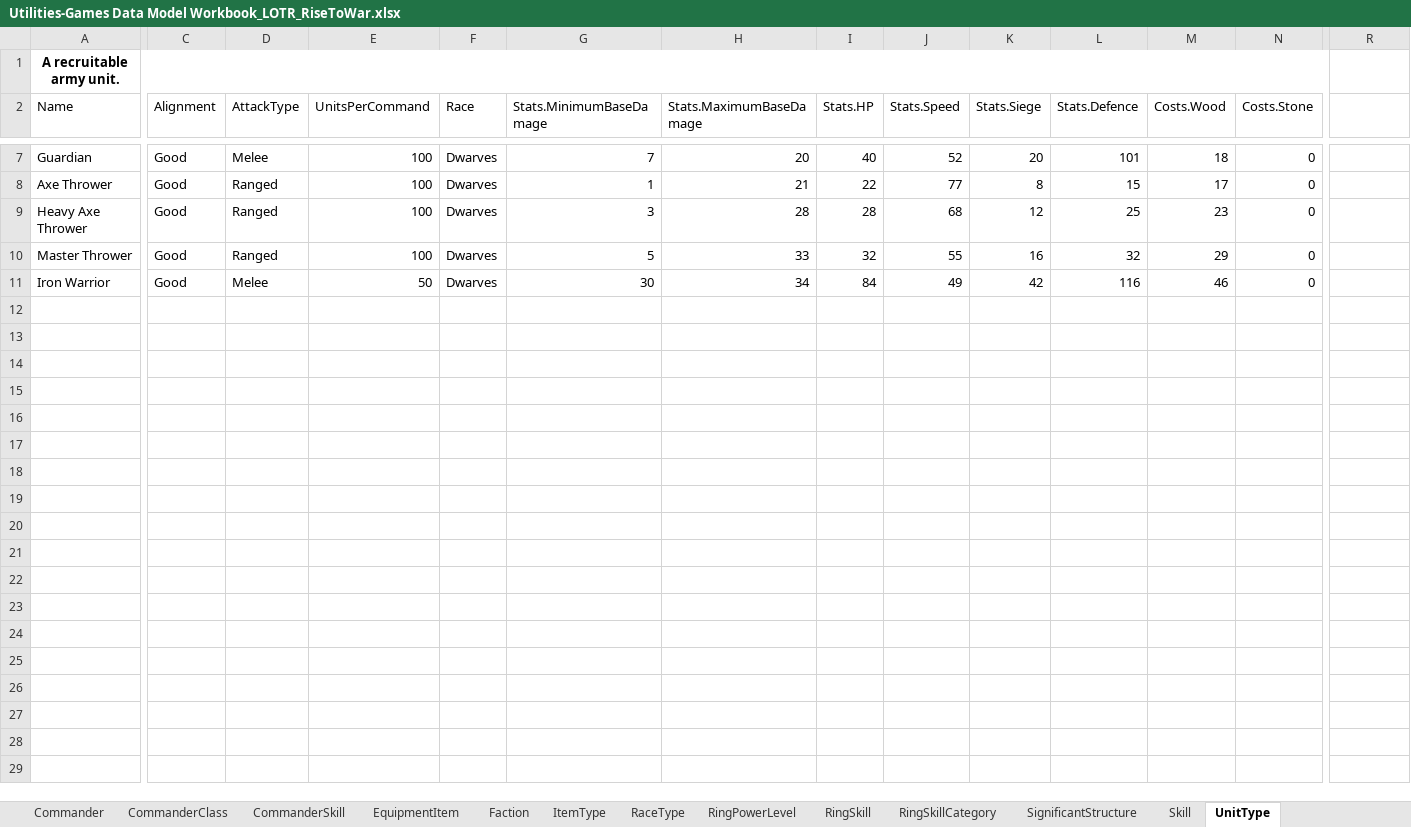
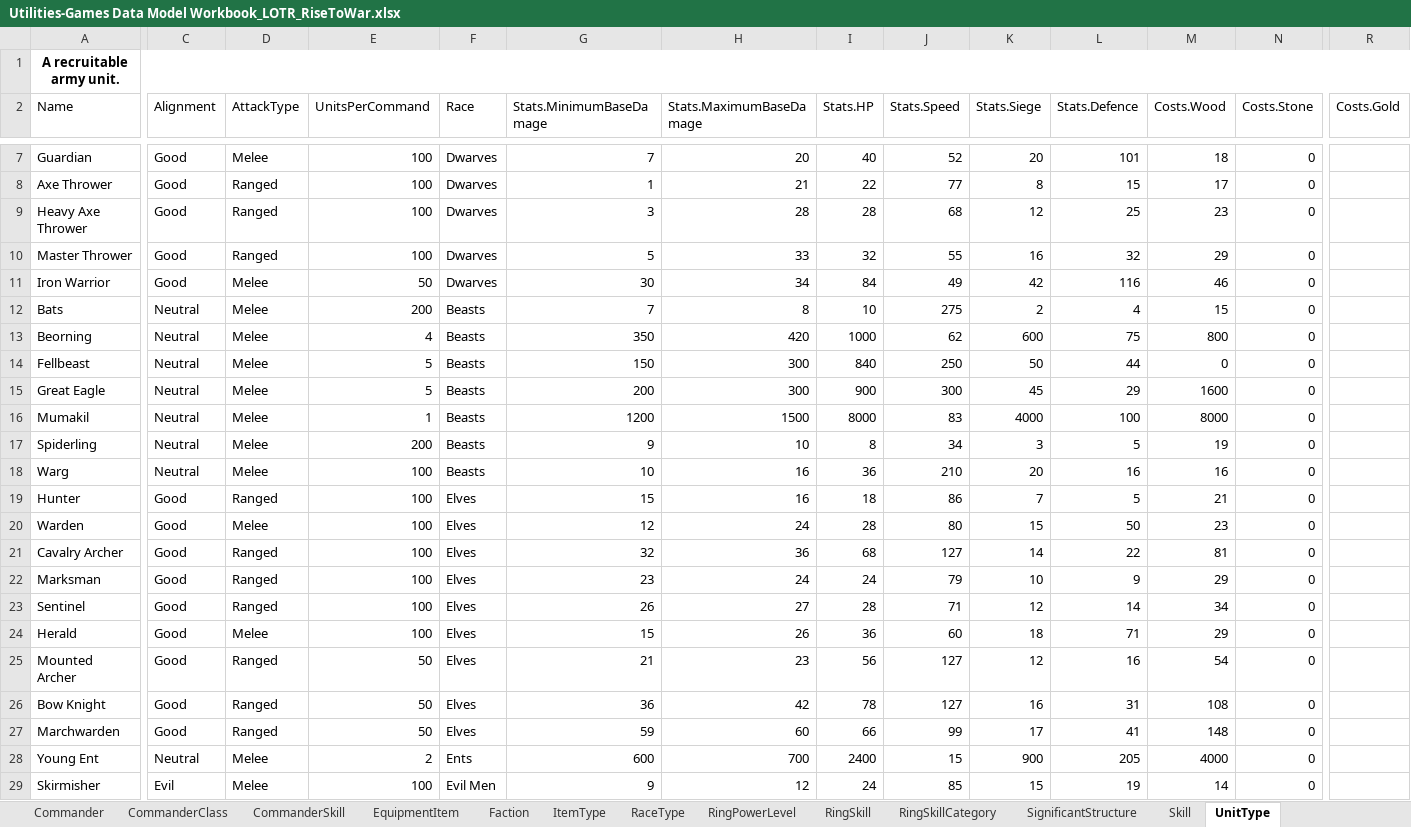
Before and after one commit to Utilities-Games/Utilities.Games, an Excel workbook: Utilities.Games/wwwroot/Subsites/LOTR_RiseToWar/data/Utilities-Games Data Model Workbook_LOTR_RiseToWar.xlsx, sheet UnitType, drawn as a sheet; only a part is shown, gaps mark what is left out; values as stored, in another font and other column widths than the file's, no borders; table styles not drawn; removed rows and columns are numbered as before the commit, all else as after; rows hold the shown columns only; the diff covers the shown part only; the diff names each change by its address in the sheet, - before the commit and + after, or states it on an @@ line.

Commit message:
Added UnitTypes and basic dataset.

```diff
--- a/Utilities.Games/wwwroot/Subsites/LOTR_RiseToWar/data/Utilities-Games Data Model Workbook_LOTR_RiseToWar.xlsx (sheet UnitType)
+++ b/Utilities.Games/wwwroot/Subsites/LOTR_RiseToWar/data/Utilities-Games Data Model Workbook_LOTR_RiseToWar.xlsx (sheet UnitType)
-A1:Q1 merged
+A1:R1 merged
-R2: (empty)
+R2: Costs.Gold
+row 12: Bats | Neutral | Melee | 200 | Beasts | 7 | 8 | 10 | 275 | 2 | 4 | 15 | 0
+row 13: Beorning | Neutral | Melee | 4 | Beasts | 350 | 420 | 1000 | 62 | 600 | 75 | 800 | 0
+row 14: Fellbeast | Neutral | Melee | 5 | Beasts | 150 | 300 | 840 | 250 | 50 | 44 | 0 | 0
+row 15: Great Eagle | Neutral | Melee | 5 | Beasts | 200 | 300 | 900 | 300 | 45 | 29 | 1600 | 0
+row 16: Mumakil | Neutral | Melee | 1 | Beasts | 1200 | 1500 | 8000 | 83 | 4000 | 100 | 8000 | 0
+row 17: Spiderling | Neutral | Melee | 200 | Beasts | 9 | 10 | 8 | 34 | 3 | 5 | 19 | 0
+row 18: Warg | Neutral | Melee | 100 | Beasts | 10 | 16 | 36 | 210 | 20 | 16 | 16 | 0
+row 19: Hunter | Good | Ranged | 100 | Elves | 15 | 16 | 18 | 86 | 7 | 5 | 21 | 0
+row 20: Warden | Good | Melee | 100 | Elves | 12 | 24 | 28 | 80 | 15 | 50 | 23 | 0
+row 21: Cavalry Archer | Good | Ranged | 100 | Elves | 32 | 36 | 68 | 127 | 14 | 22 | 81 | 0
+row 22: Marksman | Good | Ranged | 100 | Elves | 23 | 24 | 24 | 79 | 10 | 9 | 29 | 0
+row 23: Sentinel | Good | Ranged | 100 | Elves | 26 | 27 | 28 | 71 | 12 | 14 | 34 | 0
+row 24: Herald | Good | Melee | 100 | Elves | 15 | 26 | 36 | 60 | 18 | 71 | 29 | 0
+row 25: Mounted Archer | Good | Ranged | 50 | Elves | 21 | 23 | 56 | 127 | 12 | 16 | 54 | 0
+row 26: Bow Knight | Good | Ranged | 50 | Elves | 36 | 42 | 78 | 127 | 16 | 31 | 108 | 0
+row 27: Marchwarden | Good | Ranged | 50 | Elves | 59 | 60 | 66 | 99 | 17 | 41 | 148 | 0
+row 28: Young Ent | Neutral | Melee | 2 | Ents | 600 | 700 | 2400 | 15 | 900 | 205 | 4000 | 0
+row 29: Skirmisher | Evil | Melee | 100 | Evil Men | 9 | 12 | 24 | 85 | 15 | 19 | 14 | 0
```
Also changed, not shown: 51 added rows elsewhere in this sheet, sheet BuildingType, sheet Commander, sheet SignificantStructure, sheet RingPowerLevel, sheet Skill, sheet CommanderClass, 1 more sheet, 2 other files.
